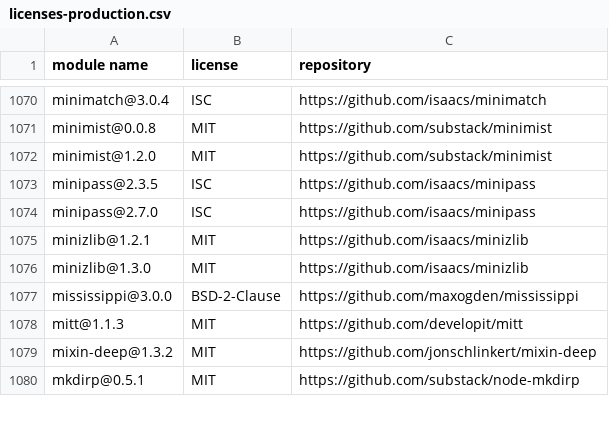
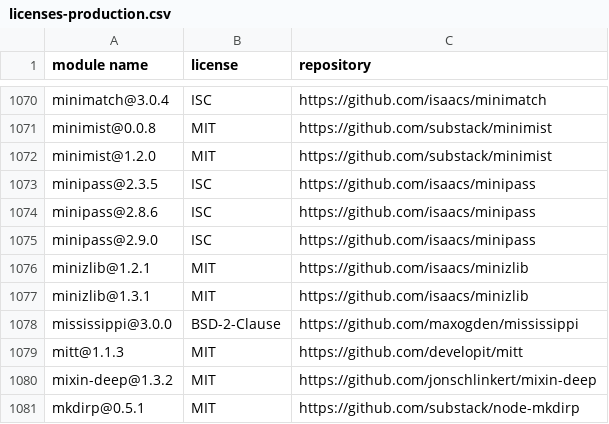
Before and after one commit to gelue-club/gelue.club, a CSV file: docs/licenses-production.csv, drawn as a sheet; only a part is shown, gaps mark what is left out.

Commit message:
依赖: :arrow_up: 更新针对 `d25e713f1a34ae81a55d2547f53c8e440eb5de43` 问题而降级的 `minipass`

```diff
--- a/docs/licenses-production.csv
+++ b/docs/licenses-production.csv
@@ -1073,5 +1073,6 @@
 "minipass@2.3.5","ISC","https://github.com/isaacs/minipass"
-"minipass@2.7.0","ISC","https://github.com/isaacs/minipass"
+"minipass@2.8.6","ISC","https://github.com/isaacs/minipass"
+"minipass@2.9.0","ISC","https://github.com/isaacs/minipass"
 "minizlib@1.2.1","MIT","https://github.com/isaacs/minizlib"
-"minizlib@1.3.0","MIT","https://github.com/isaacs/minizlib"
+"minizlib@1.3.1","MIT","https://github.com/isaacs/minizlib"
 "mississippi@3.0.0","BSD-2-Clause","https://github.com/maxogden/mississippi"
```
Also changed, not shown: 2 other files.
